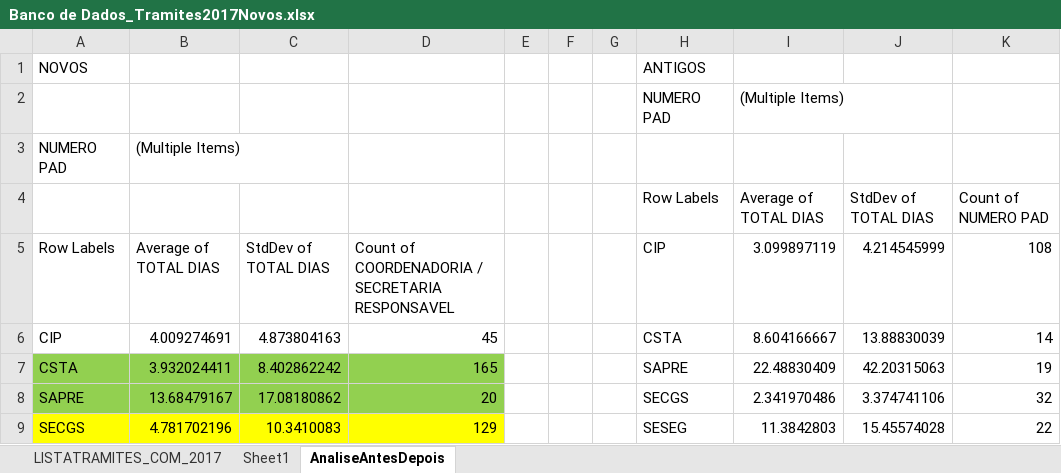
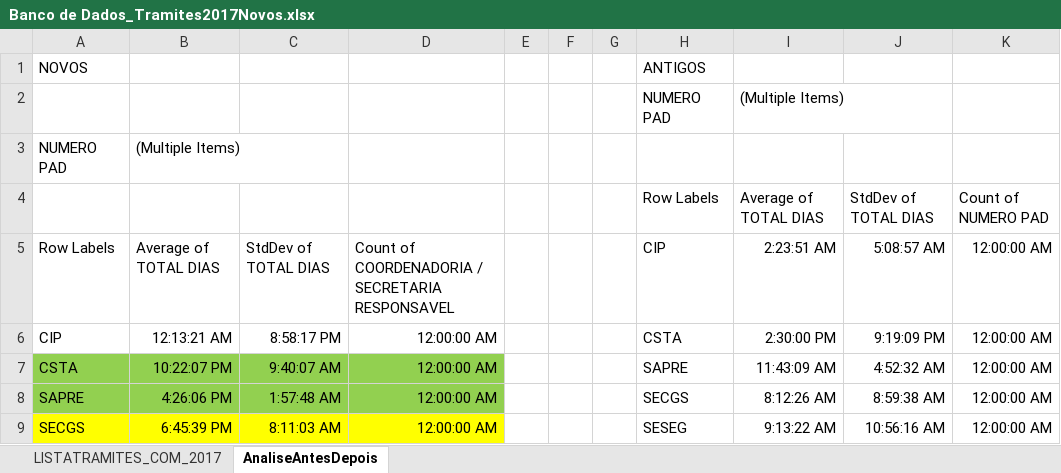
Before and after one commit to ruhansanabria/Puc_Lean2016, an Excel workbook: Banco de Dados de PADS/Banco de Dados/Banco de Dados_Tramites2017Novos.xlsx, sheet AnaliseAntesDepois, drawn as a sheet; only a part is shown; values as stored, in another font and other column widths than the file's, no borders; the diff covers the shown part only; the diff names each change by its address in the sheet, - before the commit and + after, or states it on an @@ line.

```diff
--- a/Banco de Dados de PADS/Banco de Dados/Banco de Dados_Tramites2017Novos.xlsx (sheet AnaliseAntesDepois)
+++ b/Banco de Dados de PADS/Banco de Dados/Banco de Dados_Tramites2017Novos.xlsx (sheet AnaliseAntesDepois)
-sheet tab: Sheet1
-I5: 3.099897119
+I5: 2:23:51 AM
-J5: 4.214545999
+J5: 5:08:57 AM
-K5: 108
+K5: 12:00:00 AM
-B6: 4.009274691
+B6: 12:13:21 AM
-C6: 4.873804163
+C6: 8:58:17 PM
-D6: 45
+D6: 12:00:00 AM
-I6: 8.604166667
+I6: 2:30:00 PM
-J6: 13.88830039
+J6: 9:19:09 PM
-K6: 14
+K6: 12:00:00 AM
-B7: 3.932024411
+B7: 10:22:07 PM
-C7: 8.402862242
+C7: 9:40:07 AM
-D7: 165
+D7: 12:00:00 AM
-I7: 22.48830409
+I7: 11:43:09 AM
-J7: 42.20315063
+J7: 4:52:32 AM
-K7: 19
+K7: 12:00:00 AM
-B8: 13.68479167
+B8: 4:26:06 PM
-C8: 17.08180862
+C8: 1:57:48 AM
-D8: 20
+D8: 12:00:00 AM
-I8: 2.341970486
+I8: 8:12:26 AM
-J8: 3.374741106
+J8: 8:59:38 AM
-K8: 32
+K8: 12:00:00 AM
-B9: 4.781702196
+B9: 6:45:39 PM
-C9: 10.3410083
+C9: 8:11:03 AM
-D9: 129
+D9: 12:00:00 AM
-I9: 11.3842803
+I9: 9:13:22 AM
-J9: 15.45574028
+J9: 10:56:16 AM
-K9: 22
+K9: 12:00:00 AM
```
Also changed, not shown: 33 edited cells elsewhere in this sheet, sheet LISTATRAMITES_COM_2017, formulas that keep their value, hidden cells, charts or pictures, 11 other files.
